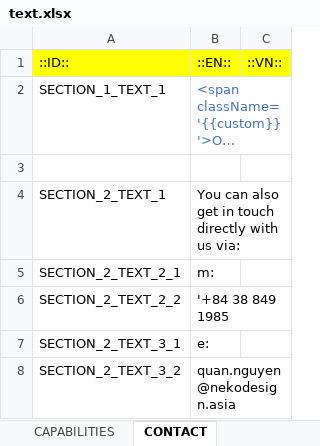
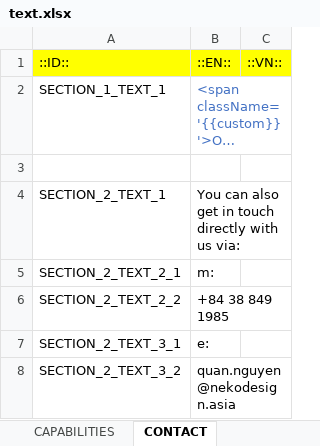
Before and after one commit to lcd11001/neko_website, an Excel workbook: data/text.xlsx, sheet CONTACT, drawn as a sheet; long unchanged cells end in …; values as stored, in another font and other column widths than the file's, no borders; the diff names each change by its address in the sheet, - before the commit and + after, or states it on an @@ line.

```diff
--- a/data/text.xlsx (sheet CONTACT)
+++ b/data/text.xlsx (sheet CONTACT)
-B6: '+84 38 849 1985
+B6: +84 38 849 1985
```
Also changed, not shown: sheet IMAGE, sheet ABOUT, 6 other files.
